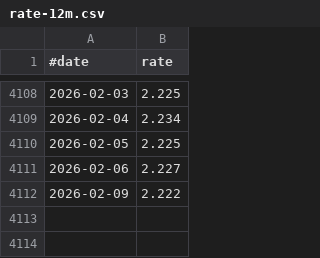
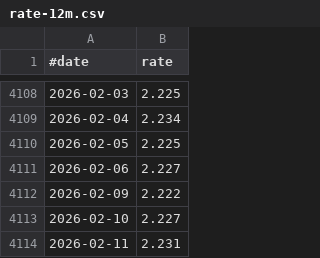
Before and after one commit to jabbors/euribor-rates, a CSV file: rate-12m.csv, drawn as a sheet; only a part is shown, gaps mark what is left out.

```diff
--- a/rate-12m.csv
+++ b/rate-12m.csv
@@ -4112 +4112,3 @@
 2026-02-09,2.222
+2026-02-10,2.227
+2026-02-11,2.231
```
Also changed, not shown: rate-1m.csv, rate-1w.csv, 2 other files.
